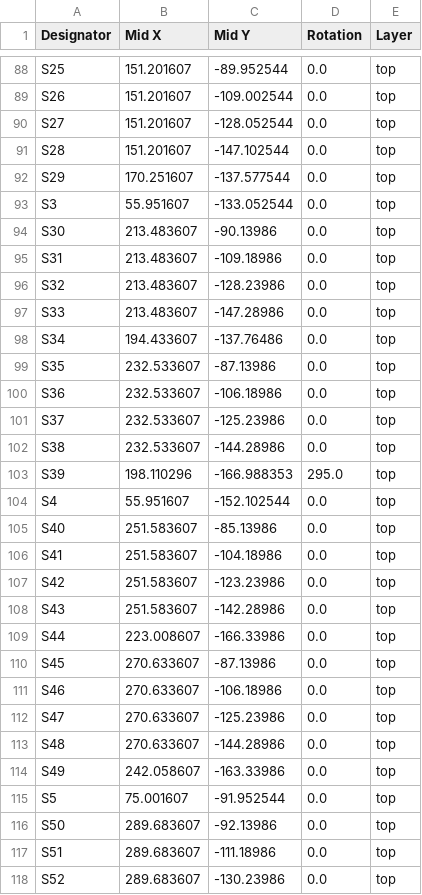
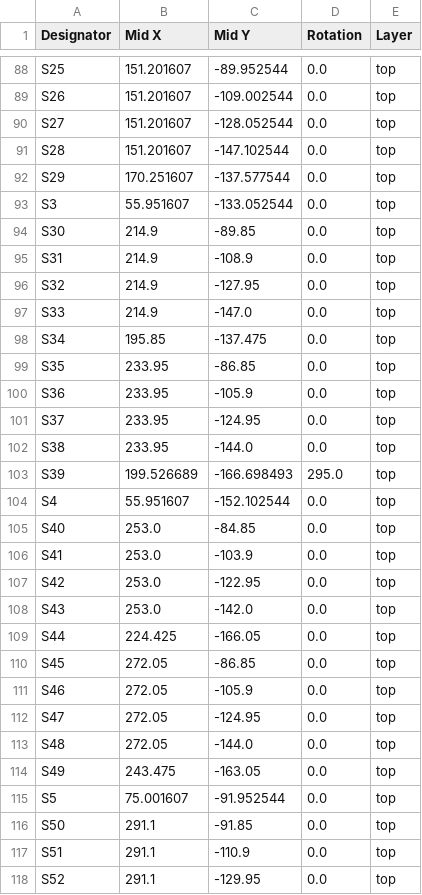
Before and after one commit to timwhat/Quartz58, a CSV file: PCB/production/positions.csv, drawn as a sheet; only a part is shown, gaps mark what is left out; the diff covers the shown part only.

```diff
--- a/PCB/production/positions.csv
+++ b/PCB/production/positions.csv
@@ -93,26 +93,26 @@ S29,170.251607,-137.577544,0.0,top
 S3,55.951607,-133.052544,0.0,top
-S30,213.483607,-90.13986,0.0,top
-S31,213.483607,-109.18986,0.0,top
-S32,213.483607,-128.23986,0.0,top
-S33,213.483607,-147.28986,0.0,top
-S34,194.433607,-137.76486,0.0,top
-S35,232.533607,-87.13986,0.0,top
-S36,232.533607,-106.18986,0.0,top
-S37,232.533607,-125.23986,0.0,top
-S38,232.533607,-144.28986,0.0,top
-S39,198.110296,-166.988353,295.0,top
+S30,214.9,-89.85,0.0,top
+S31,214.9,-108.9,0.0,top
+S32,214.9,-127.95,0.0,top
+S33,214.9,-147.0,0.0,top
+S34,195.85,-137.475,0.0,top
+S35,233.95,-86.85,0.0,top
+S36,233.95,-105.9,0.0,top
+S37,233.95,-124.95,0.0,top
+S38,233.95,-144.0,0.0,top
+S39,199.526689,-166.698493,295.0,top
 S4,55.951607,-152.102544,0.0,top
-S40,251.583607,-85.13986,0.0,top
-S41,251.583607,-104.18986,0.0,top
-S42,251.583607,-123.23986,0.0,top
-S43,251.583607,-142.28986,0.0,top
-S44,223.008607,-166.33986,0.0,top
-S45,270.633607,-87.13986,0.0,top
-S46,270.633607,-106.18986,0.0,top
-S47,270.633607,-125.23986,0.0,top
-S48,270.633607,-144.28986,0.0,top
-S49,242.058607,-163.33986,0.0,top
+S40,253.0,-84.85,0.0,top
+S41,253.0,-103.9,0.0,top
+S42,253.0,-122.95,0.0,top
+S43,253.0,-142.0,0.0,top
+S44,224.425,-166.05,0.0,top
+S45,272.05,-86.85,0.0,top
+S46,272.05,-105.9,0.0,top
+S47,272.05,-124.95,0.0,top
+S48,272.05,-144.0,0.0,top
+S49,243.475,-163.05,0.0,top
 S5,75.001607,-91.952544,0.0,top
-S50,289.683607,-92.13986,0.0,top
-S51,289.683607,-111.18986,0.0,top
-S52,289.683607,-130.23986,0.0,top
+S50,291.1,-91.85,0.0,top
+S51,291.1,-110.9,0.0,top
+S52,291.1,-129.95,0.0,top
```
Also changed, not shown: 90 edited cells elsewhere in this file, 33 other files.
